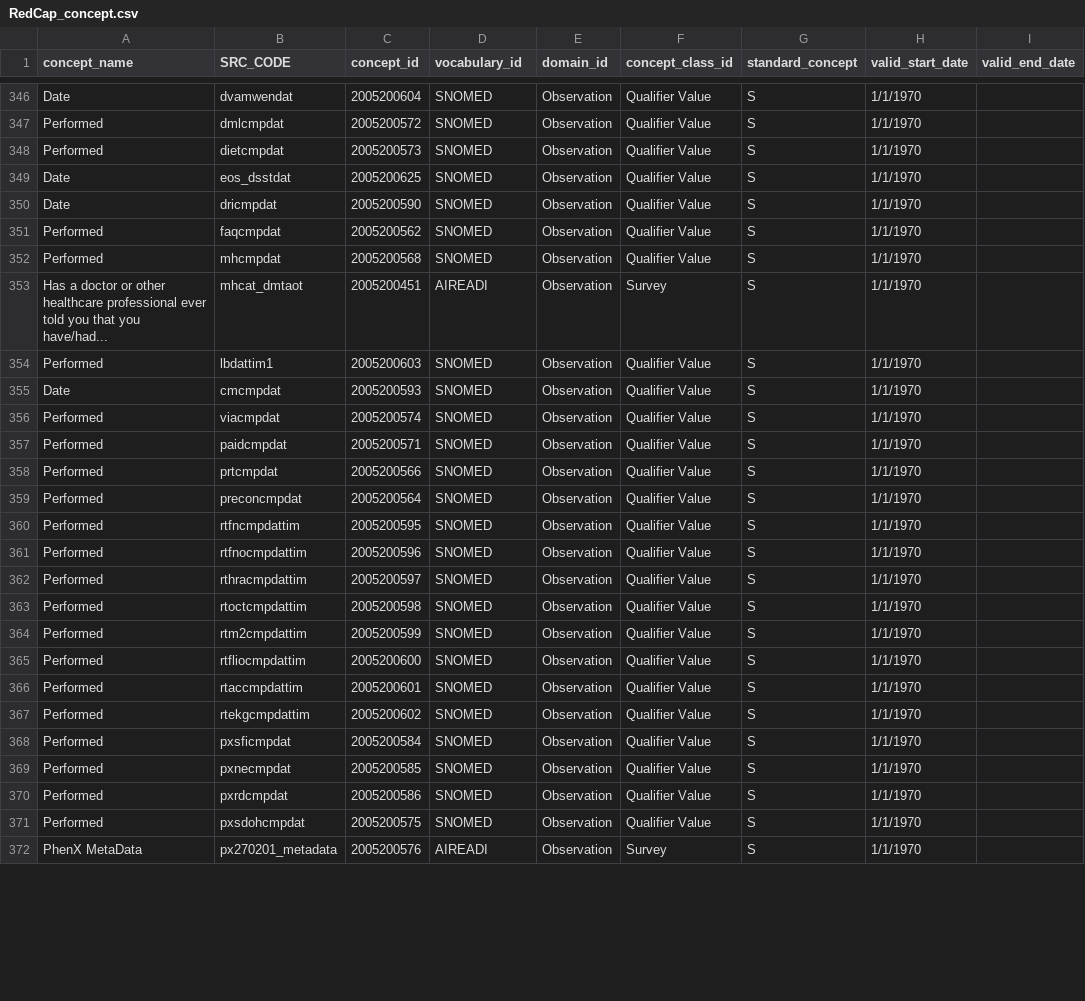
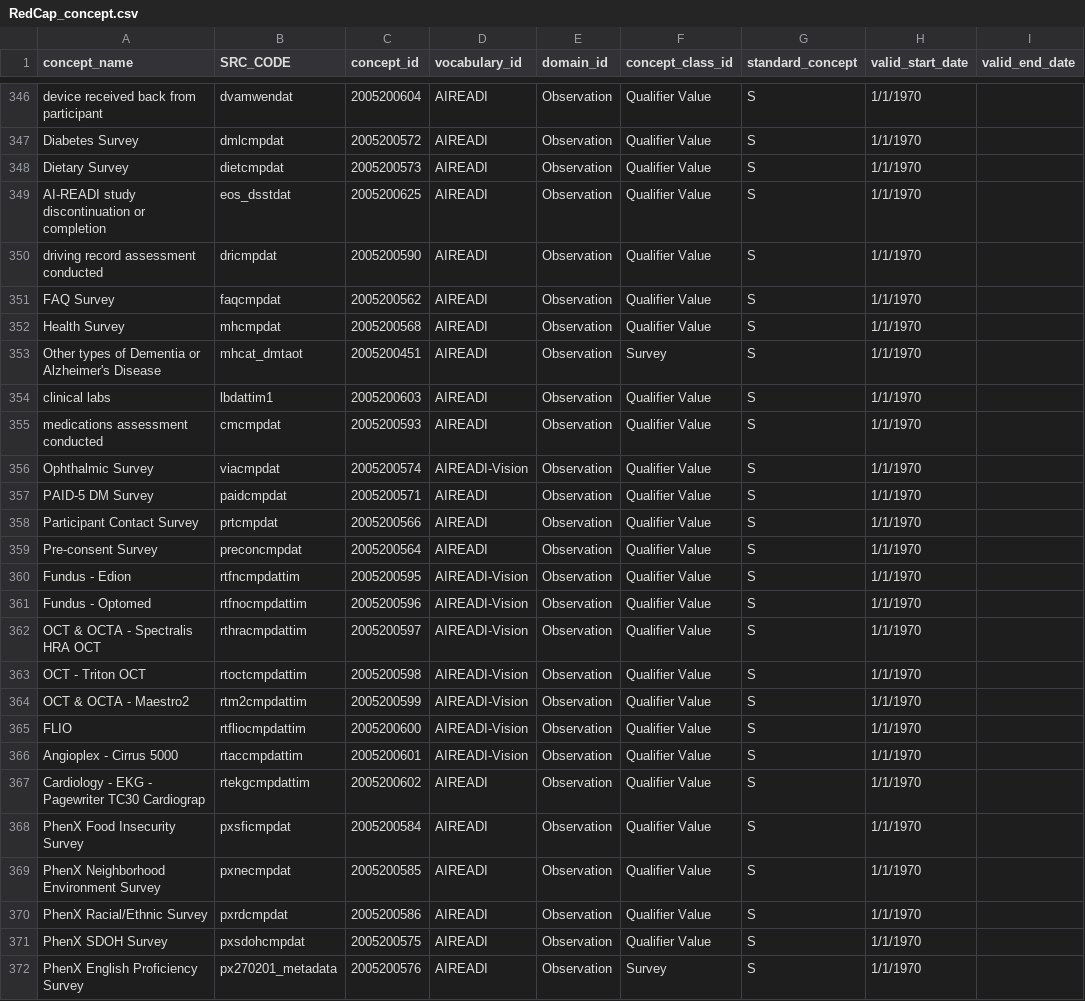
Before and after one commit to AI-READI/DataElementMaps, a CSV file: auto_gen_concept_templates/output/RedCap_concept.csv, drawn as a sheet; only a part is shown, gaps mark what is left out; the diff covers the shown part only; the diff names each change by its address in the sheet, - before the commit and + after, or states it on an @@ line.

```diff
--- a/auto_gen_concept_templates/output/RedCap_concept.csv
+++ b/auto_gen_concept_templates/output/RedCap_concept.csv
-A346 (concept_name): Date
+A346 (concept_name): device received back from participant
-D346:D352 (vocabulary_id): SNOMED
+D346:D352 (vocabulary_id): AIREADI
-A347 (concept_name): Performed
+A347 (concept_name): Diabetes Survey
-A348 (concept_name): Performed
+A348 (concept_name): Dietary Survey
-A349 (concept_name): Date
+A349 (concept_name): AI-READI study discontinuation or completion
-A350 (concept_name): Date
+A350 (concept_name): driving record assessment conducted
-A351 (concept_name): Performed
+A351 (concept_name): FAQ Survey
-A352 (concept_name): Performed
+A352 (concept_name): Health Survey
-A353 (concept_name): Has a doctor or other healthcare professional ever told you that you have/had...
+A353 (concept_name): Other types of Dementia or Alzheimer's Disease
-A354 (concept_name): Performed
+A354 (concept_name): clinical labs
-D354:D355 (vocabulary_id): SNOMED
+D354:D355 (vocabulary_id): AIREADI
-A355 (concept_name): Date
+A355 (concept_name): medications assessment conducted
-A356 (concept_name): Performed
+A356 (concept_name): Ophthalmic Survey
-D356 (vocabulary_id): SNOMED
+D356 (vocabulary_id): AIREADI-Vision
-A357 (concept_name): Performed
+A357 (concept_name): PAID-5 DM Survey
-D357:D359 (vocabulary_id): SNOMED
+D357:D359 (vocabulary_id): AIREADI
-A358 (concept_name): Performed
+A358 (concept_name): Participant Contact Survey
-A359 (concept_name): Performed
+A359 (concept_name): Pre-consent Survey
-A360 (concept_name): Performed
+A360 (concept_name): Fundus - Edion
-D360:D366 (vocabulary_id): SNOMED
+D360:D366 (vocabulary_id): AIREADI-Vision
-A361 (concept_name): Performed
+A361 (concept_name): Fundus - Optomed
-A362 (concept_name): Performed
+A362 (concept_name): OCT & OCTA - Spectralis HRA OCT
-A363 (concept_name): Performed
+A363 (concept_name): OCT - Triton OCT
-A364 (concept_name): Performed
+A364 (concept_name): OCT & OCTA - Maestro2
-A365 (concept_name): Performed
+A365 (concept_name): FLIO
-A366 (concept_name): Performed
+A366 (concept_name): Angioplex - Cirrus 5000
-A367 (concept_name): Performed
+A367 (concept_name): Cardiology - EKG - Pagewriter TC30 Cardiograp
-D367:D371 (vocabulary_id): SNOMED
+D367:D371 (vocabulary_id): AIREADI
-A368 (concept_name): Performed
+A368 (concept_name): PhenX Food Insecurity Survey
-A369 (concept_name): Performed
+A369 (concept_name): PhenX Neighborhood Environment Survey
-A370 (concept_name): Performed
+A370 (concept_name): PhenX Racial/Ethnic Survey
-A371 (concept_name): Performed
+A371 (concept_name): PhenX SDOH Survey
-A372 (concept_name): PhenX MetaData
+A372 (concept_name): PhenX English Proficiency Survey
```
Also changed, not shown: 71 edited cells elsewhere in this file, auto_gen_concept_templates/output/RedCap_concept_relationship.csv, auto_gen_concept_templates/output/concept.csv, 3 other files.
